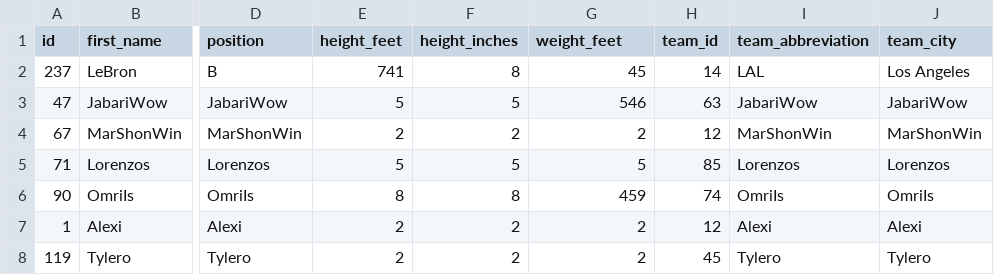
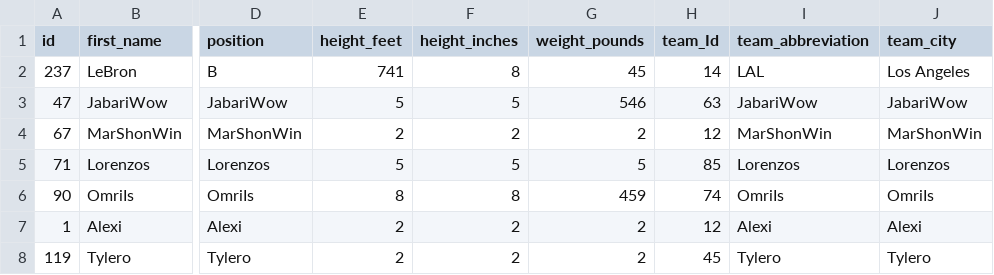
Before and after one commit to rachly/CsvAsp.NetCore, a CSV file: WebApplication1/wwwroot/files/players.csv, drawn as a sheet; only a part is shown, gaps mark what is left out; the diff names each change by its address in the sheet, - before the commit and + after, or states it on an @@ line.

```diff
--- a/WebApplication1/wwwroot/files/players.csv
+++ b/WebApplication1/wwwroot/files/players.csv
-G1: weight_feet
+G1: weight_pounds
-H1: team_id
+H1: team_Id
```
Also changed, not shown: WebApplication1/wwwroot/FilesTo/NewFile.csv, 51 other files.
